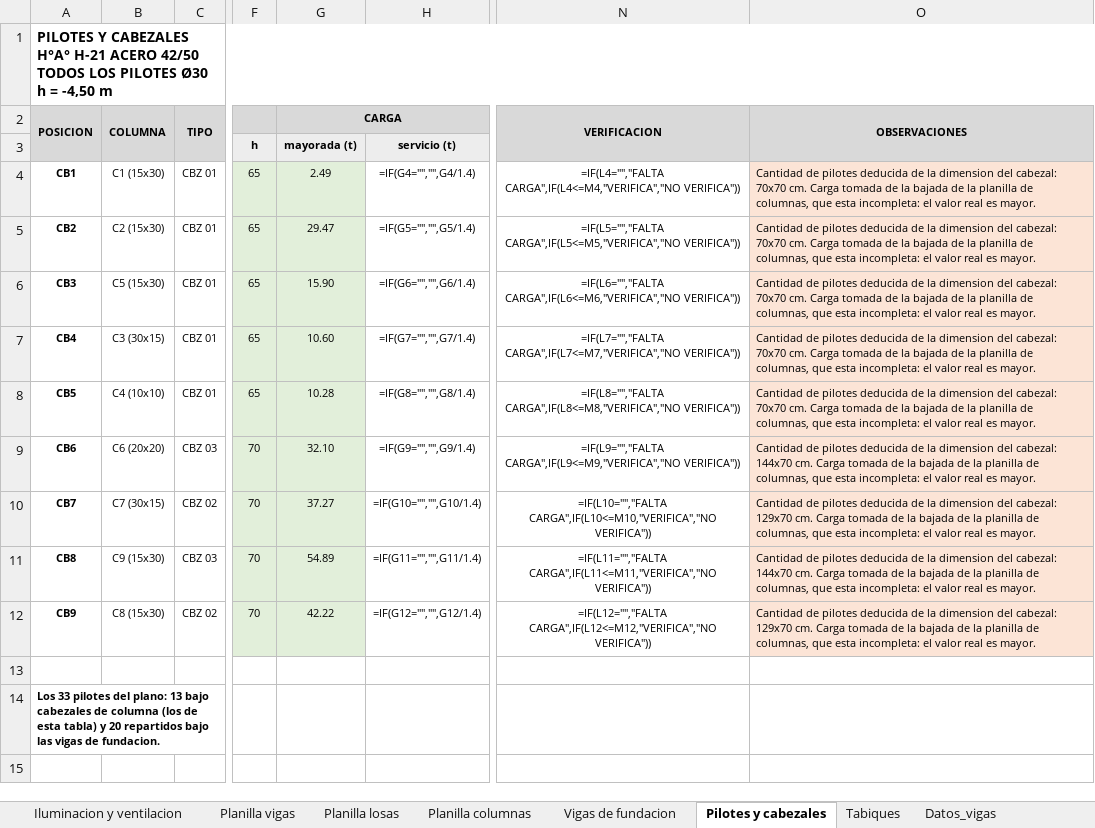
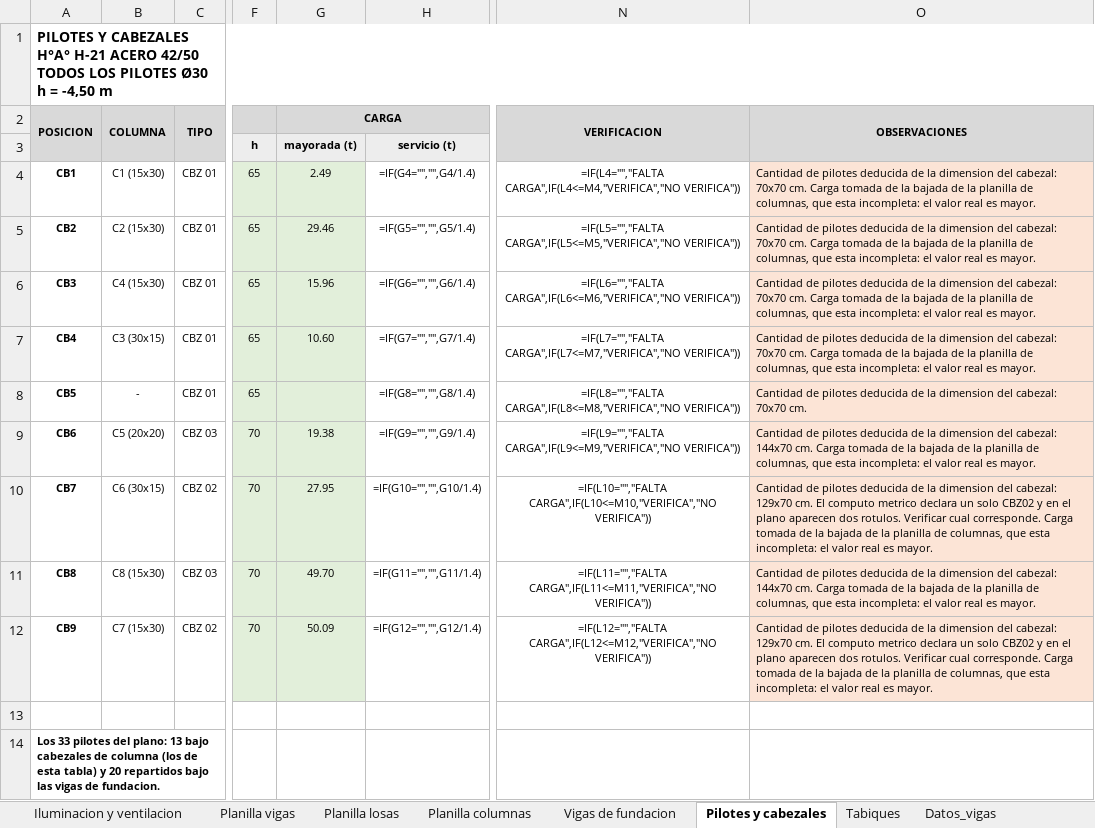
Before and after one commit to LoloMelia/tareas-claude, an Excel workbook: planillas/planillas_estructura.xlsx, sheet Pilotes y cabezales, drawn as a sheet; only a part is shown, gaps mark what is left out; values as stored, in another font and other column widths than the file's, no borders; formulas without a stored value are shown as written; conditional formats not drawn; the diff names each change by its address in the sheet, - before the commit and + after, or states it on an @@ line.

```diff
--- a/planillas/planillas_estructura.xlsx (sheet Pilotes y cabezales)
+++ b/planillas/planillas_estructura.xlsx (sheet Pilotes y cabezales)
-G5 (mayorada (t)): 29.47
+G5 (mayorada (t)): 29.46
-B6: C5 (15x30)
+B6: C4 (15x30)
-G6 (mayorada (t)): 15.90
+G6 (mayorada (t)): 15.96
-B8: C4 (10x10)
+B8: -
-G8 (mayorada (t)): 10.28
+G8 (mayorada (t)): (empty)
-O8: …70x70 cm. Carga tomada de la bajada de la planilla de columnas, que esta incompleta: el valor real es mayor.
+O8: …70x70 cm.
-B9: C6 (20x20)
+B9: C5 (20x20)
-G9 (mayorada (t)): 32.10
+G9 (mayorada (t)): 19.38
-B10: C7 (30x15)
+B10: C6 (30x15)
-G10 (mayorada (t)): 37.27
+G10 (mayorada (t)): 27.95
-O10: …129x70 cm. Carga tomada…
+O10: …129x70 cm. El computo metrico declara un solo CBZ02 y en el plano aparecen dos rotulos. Verificar cual corresponde. Carga tomada…
-B11: C9 (15x30)
+B11: C8 (15x30)
-G11 (mayorada (t)): 54.89
+G11 (mayorada (t)): 49.70
-B12: C8 (15x30)
+B12: C7 (15x30)
-G12 (mayorada (t)): 42.22
+G12 (mayorada (t)): 50.09
-O12: …129x70 cm. Carga tomada…
+O12: …129x70 cm. El computo metrico declara un solo CBZ02 y en el plano aparecen dos rotulos. Verificar cual corresponde. Carga tomada…
```
Also changed, not shown: sheet Planilla vigas, sheet Memoria vigas.
